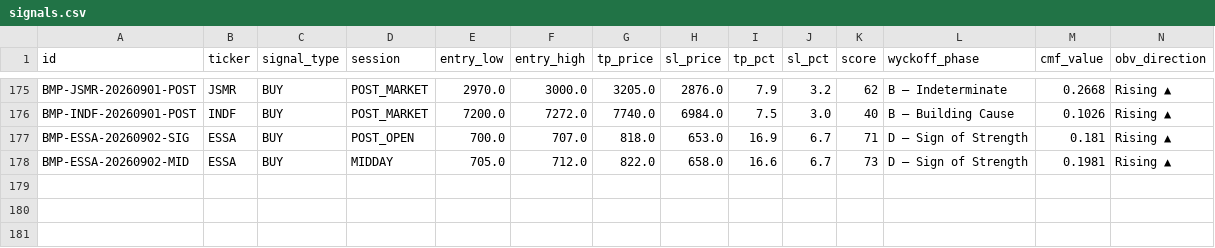
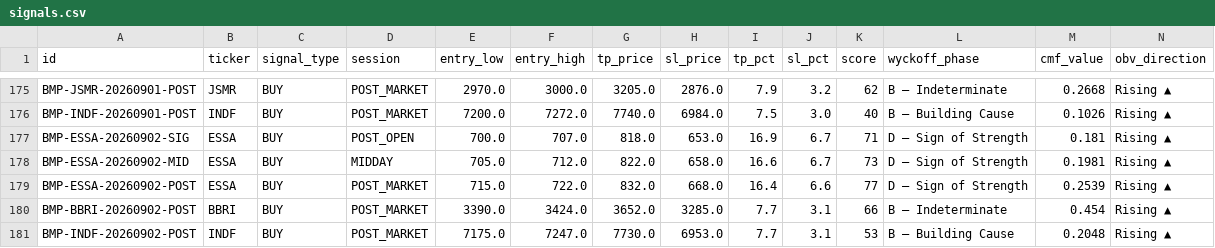
Before and after one commit to rayzleaf/bandarmology-signals, a CSV file: data/signals.csv, drawn as a sheet; only a part is shown, gaps mark what is left out; rows hold the shown columns only; the diff names each change by its address in the sheet, - before the commit and + after, or states it on an @@ line.

Commit message:
signals POST_MARKET 2026-09-02 09:53 UTC

```diff
--- a/data/signals.csv
+++ b/data/signals.csv
+row 179: BMP-ESSA-20260902-POST | ESSA | BUY | POST_MARKET | 715.0 | 722.0 | 832.0 | 668.0 | 16.4 | 6.6 | 77 | D — Sign of Strength | 0.2539 | Rising ▲
+row 180: BMP-BBRI-20260902-POST | BBRI | BUY | POST_MARKET | 3390.0 | 3424.0 | 3652.0 | 3285.0 | 7.7 | 3.1 | 66 | B — Indeterminate | 0.454 | Rising ▲
+row 181: BMP-INDF-20260902-POST | INDF | BUY | POST_MARKET | 7175.0 | 7247.0 | 7730.0 | 6953.0 | 7.7 | 3.1 | 53 | B — Building Cause | 0.2048 | Rising ▲
```
